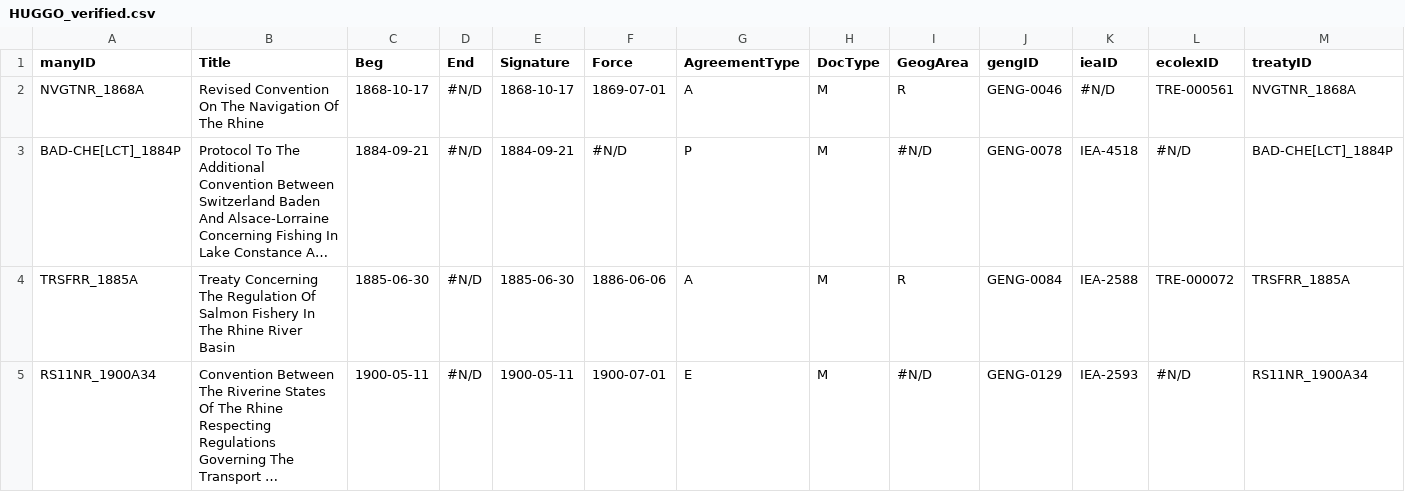
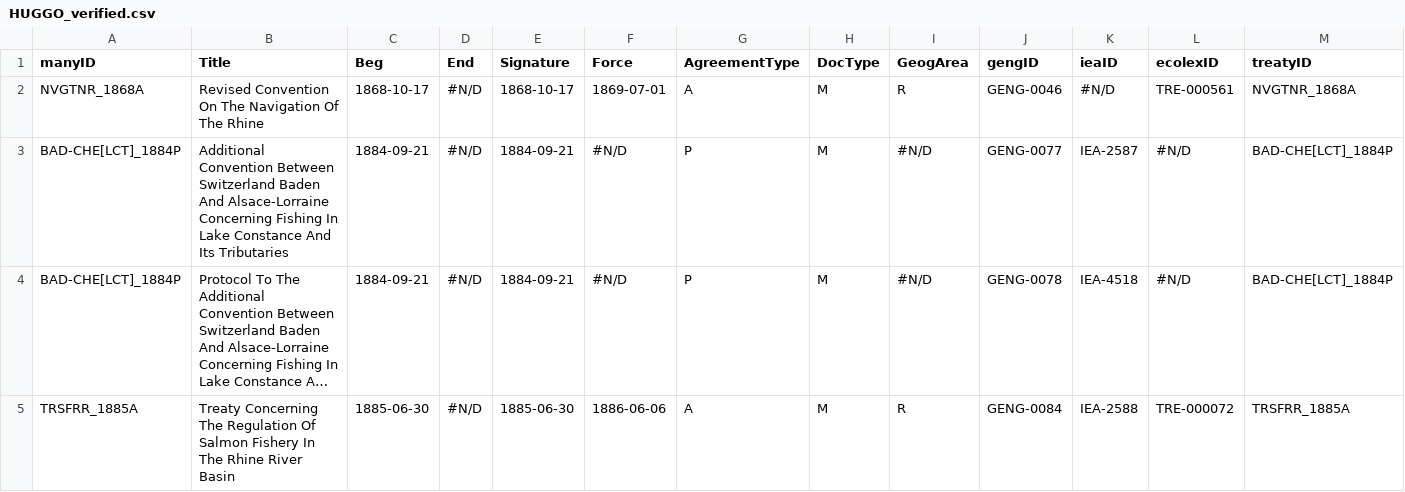
Before and after one commit to globalgov/manyenviron, a CSV file: data-raw/agreements/HUGGO/HUGGO_verified.csv, drawn as a sheet; only a part is shown; the shorter side is filled out with more unchanged rows; long unchanged cells end in …; rows hold the shown columns only; the diff covers the shown part only; the diff names each change by its address in the sheet, - before the commit and + after, or states it on an @@ line.

Commit message:
Added missing treaty texts and uniformised variable names in additional and verified data sets.

```diff
--- a/data-raw/agreements/HUGGO/HUGGO_verified.csv
+++ b/data-raw/agreements/HUGGO/HUGGO_verified.csv
+row 3: BAD-CHE[LCT]_1884P | Additional Convention Between Switzerland Baden And Alsace-Lorraine Concerning Fishing In Lake Constance And Its Tributaries | 1884-09-21 | #N/D | 1884-09-21 | #N/D | P | M | #N/D | GENG-0077 | IEA-2587 | #N/D | BAD-CHE[LCT]_1884P
```
Also changed, not shown: 1 added row elsewhere in this file, data-raw/agreements/HUGGO/HUGGO_additional.csv, 47 other files.
